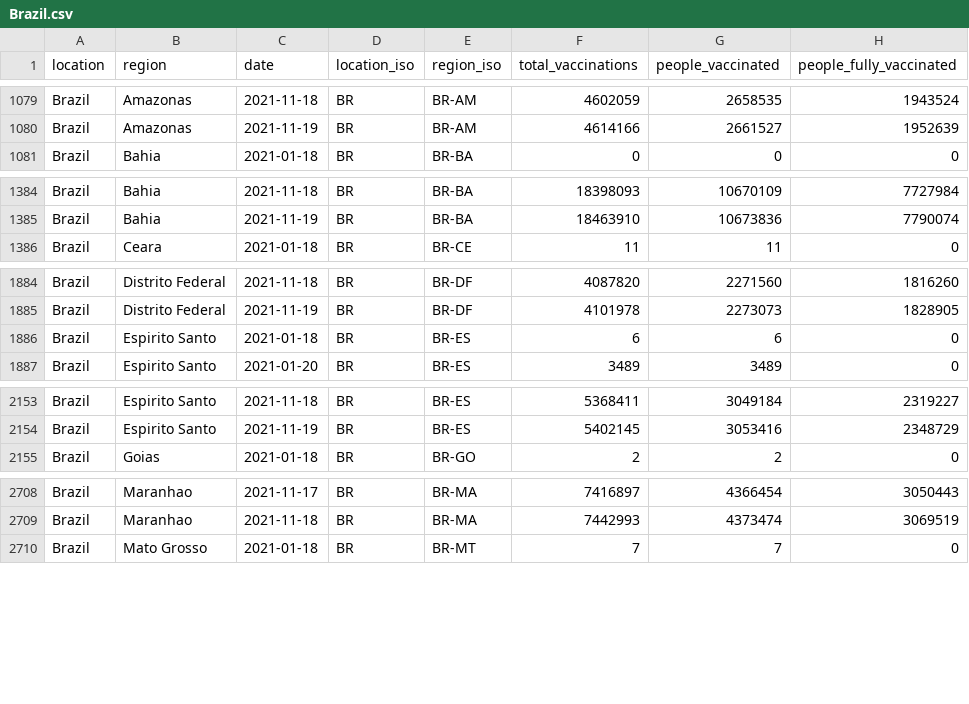
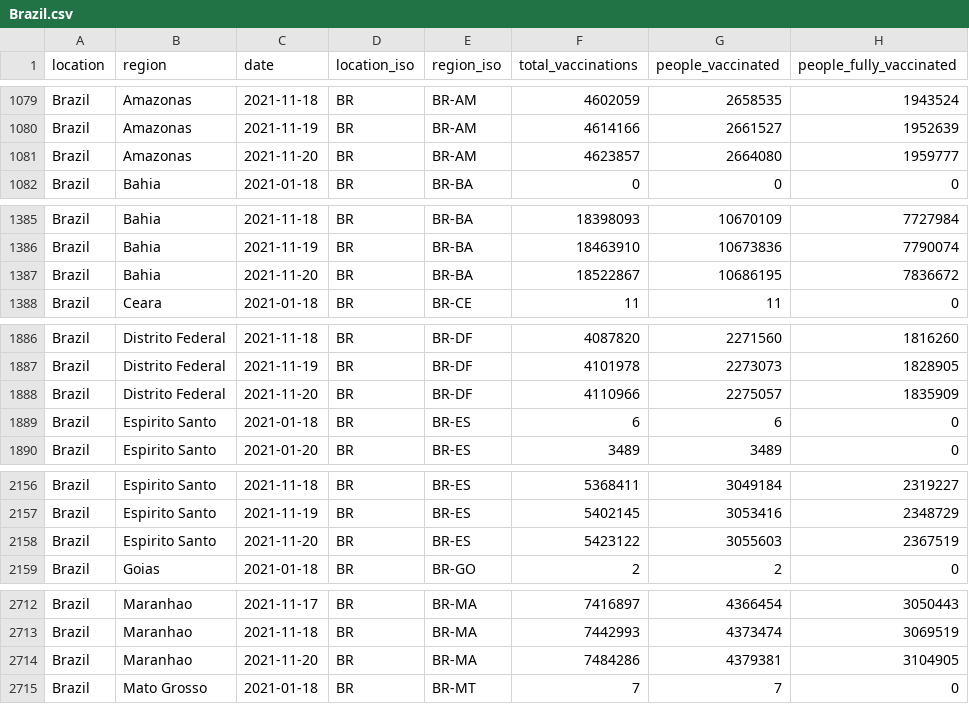
Before and after one commit to sociepy/covid19-vaccination-subnational, a CSV file: data/countries/Brazil.csv, drawn as a sheet; only a part is shown, gaps mark what is left out; the diff covers the shown part only.

```diff
--- a/data/countries/Brazil.csv
+++ b/data/countries/Brazil.csv
@@ -1080,2 +1080,3 @@ Brazil,Amazonas,2021-11-18,BR,BR-AM,4602059,2658535,1943524
 Brazil,Amazonas,2021-11-19,BR,BR-AM,4614166,2661527,1952639
+Brazil,Amazonas,2021-11-20,BR,BR-AM,4623857,2664080,1959777
 Brazil,Bahia,2021-01-18,BR,BR-BA,0,0,0
@@ -1385,2 +1386,3 @@ Brazil,Bahia,2021-11-18,BR,BR-BA,18398093,10670109,7727984
 Brazil,Bahia,2021-11-19,BR,BR-BA,18463910,10673836,7790074
+Brazil,Bahia,2021-11-20,BR,BR-BA,18522867,10686195,7836672
 Brazil,Ceara,2021-01-18,BR,BR-CE,11,11,0
@@ -1885,2 +1887,3 @@ Brazil,Distrito Federal,2021-11-18,BR,BR-DF,4087820,2271560,1816260
 Brazil,Distrito Federal,2021-11-19,BR,BR-DF,4101978,2273073,1828905
+Brazil,Distrito Federal,2021-11-20,BR,BR-DF,4110966,2275057,1835909
 Brazil,Espirito Santo,2021-01-18,BR,BR-ES,6,6,0
@@ -2154,2 +2157,3 @@ Brazil,Espirito Santo,2021-11-18,BR,BR-ES,5368411,3049184,2319227
 Brazil,Espirito Santo,2021-11-19,BR,BR-ES,5402145,3053416,2348729
+Brazil,Espirito Santo,2021-11-20,BR,BR-ES,5423122,3055603,2367519
 Brazil,Goias,2021-01-18,BR,BR-GO,2,2,0
@@ -2709,2 +2713,3 @@ Brazil,Maranhao,2021-11-17,BR,BR-MA,7416897,4366454,3050443
 Brazil,Maranhao,2021-11-18,BR,BR-MA,7442993,4373474,3069519
+Brazil,Maranhao,2021-11-20,BR,BR-MA,7484286,4379381,3104905
 Brazil,Mato Grosso,2021-01-18,BR,BR-MT,7,7,0
```
Also changed, not shown: 6 added rows and 12 edited cells elsewhere in this file, data/countries/Australia.csv, data/countries/Uruguay.csv, 9 other files.
